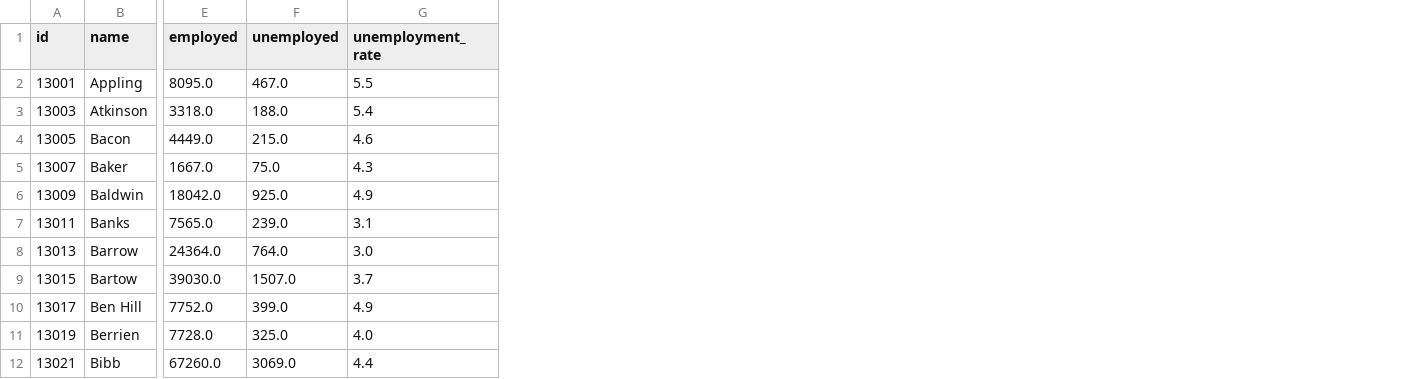
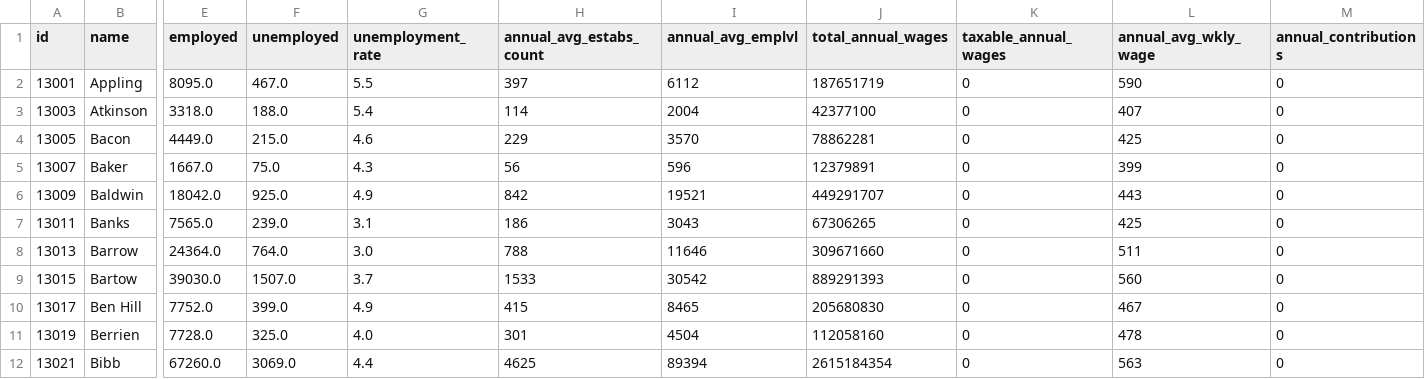
Before and after one commit to bayeshack2016/thealchemists, a CSV file: data/counties-joined-2000.csv, drawn as a sheet; only a part is shown, gaps mark what is left out; the diff names each change by its address in the sheet, - before the commit and + after, or states it on an @@ line.

Commit message:
joined counties with employment rate, pop and qcew

```diff
--- a/data/counties-joined-2000.csv
+++ b/data/counties-joined-2000.csv
+column H (annual_avg_estabs_count), rows 2-12: 397 | 114 | 229 | 56 | 842 | 186 | 788 | 1533 | 415 | 301 | 4625
+column I (annual_avg_emplvl), rows 2-12: 6112 | 2004 | 3570 | 596 | 19521 | 3043 | 11646 | 30542 | 8465 | 4504 | 89394
+column J (total_annual_wages), rows 2-12: 187651719 | 42377100 | 78862281 | 12379891 | 449291707 | 67306265 | 309671660 | 889291393 | 205680830 | 112058160 | 2615184354
+column K (taxable_annual_wages), rows 2-12: all 0
+column L (annual_avg_wkly_wage), rows 2-12: 590 | 407 | 425 | 399 | 443 | 425 | 511 | 560 | 467 | 478 | 563
+column M (annual_contributions), rows 2-12: all 0
```
Also changed, not shown: 18 other files.
